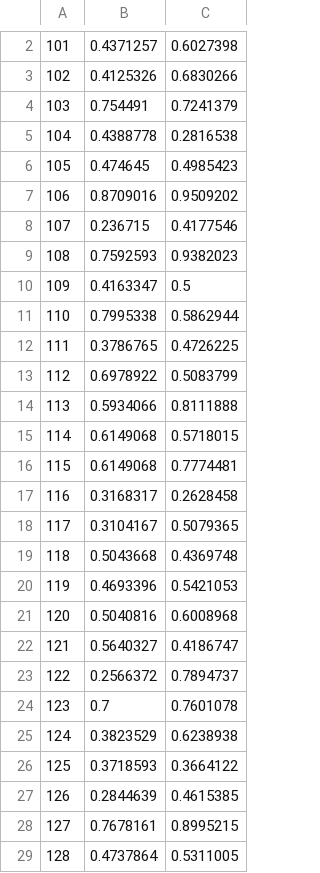
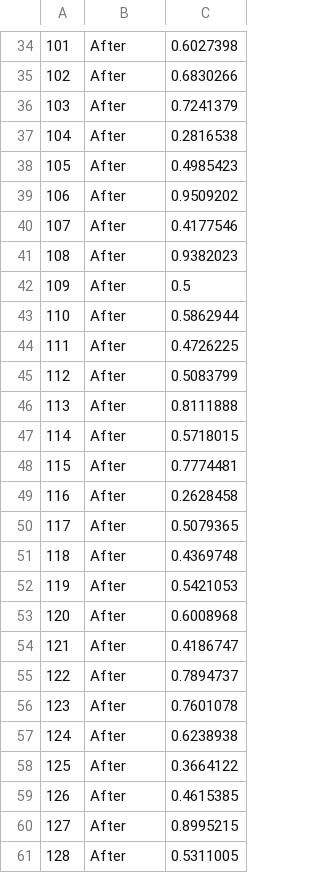
Before and after one commit to gregcox7/StatLabs, a CSV file: data/lullaby.csv, drawn as a sheet; only a part is shown, gaps mark what is left out; addresses are those after the commit; the diff covers the shown part only; the diff names each change by its address in the sheet, - before the commit and + after, or states it on an @@ line.

Commit message:
edit lullaby data

```diff
--- a/data/lullaby.csv
+++ b/data/lullaby.csv
-B34: 0.4371257
+B34: After
-B35: 0.4125326
+B35: After
-B36: 0.754491
+B36: After
-B37: 0.4388778
+B37: After
-B38: 0.474645
+B38: After
-B39: 0.8709016
+B39: After
-B40: 0.236715
+B40: After
-B41: 0.7592593
+B41: After
-B42: 0.4163347
+B42: After
-B43: 0.7995338
+B43: After
-B44: 0.3786765
+B44: After
-B45: 0.6978922
+B45: After
-B46: 0.5934066
+B46: After
-B47:B48: 0.6149068
+B47:B48: After
-B49: 0.3168317
+B49: After
-B50: 0.3104167
+B50: After
-B51: 0.5043668
+B51: After
-B52: 0.4693396
+B52: After
-B53: 0.5040816
+B53: After
-B54: 0.5640327
+B54: After
-B55: 0.2566372
+B55: After
-B56: 0.7
+B56: After
-B57: 0.3823529
+B57: After
-B58: 0.3718593
+B58: After
-B59: 0.2844639
+B59: After
-B60: 0.7678161
+B60: After
-B61: 0.4737864
+B61: After
```
Also changed, not shown: 33 added rows, 1 removed row and 4 edited cells elsewhere in this file, 1 other file.
